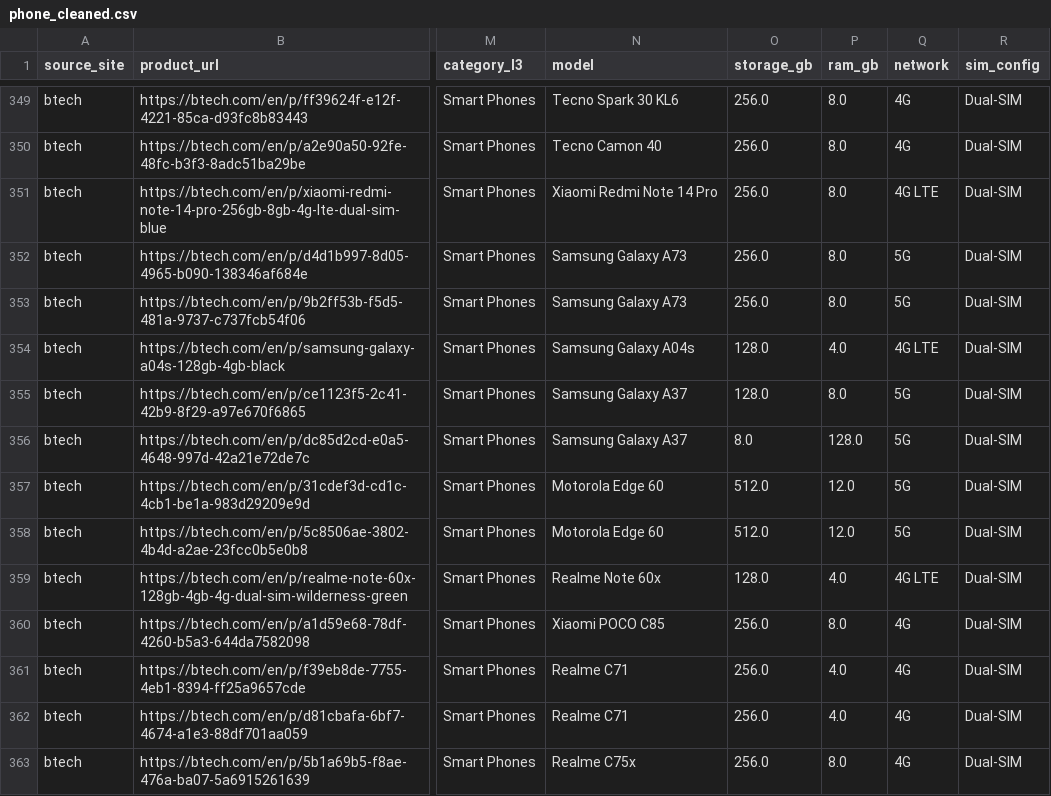
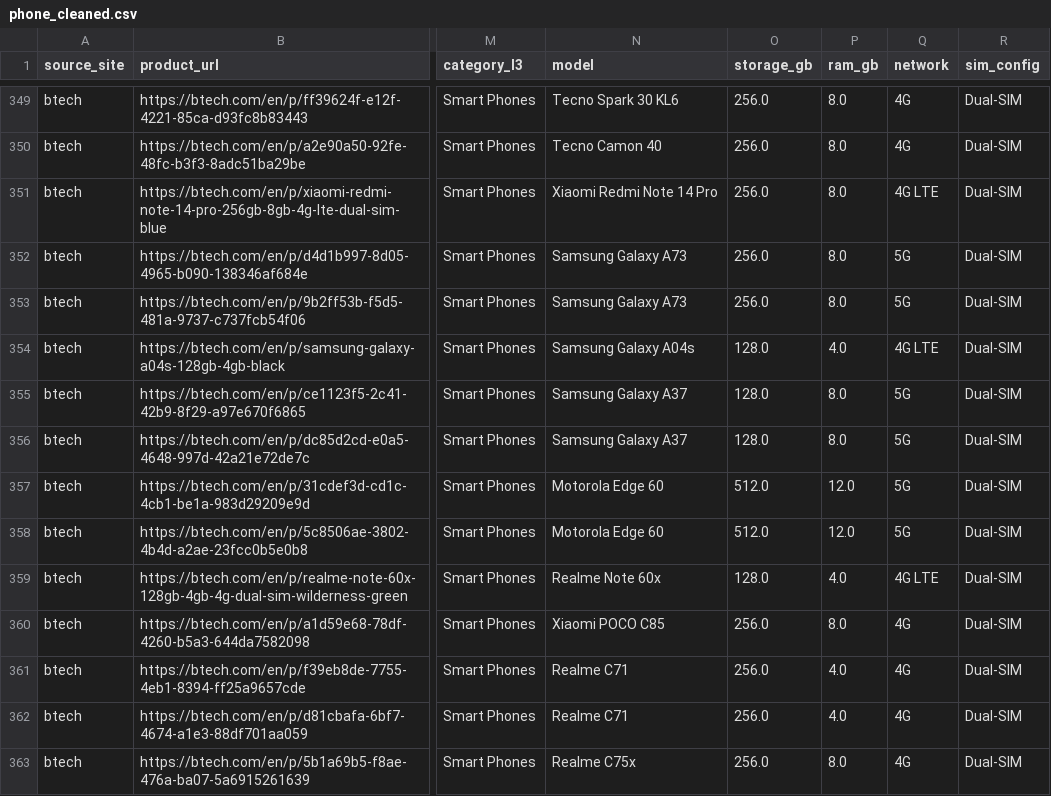
Before and after one commit to mido15717/mobile_RAG_Recommendation_system, a CSV file: phone_cleaned.csv, drawn as a sheet; only a part is shown, gaps mark what is left out; the diff names each change by its address in the sheet, - before the commit and + after, or states it on an @@ line.

Commit message:
fixes

```diff
--- a/phone_cleaned.csv
+++ b/phone_cleaned.csv
-O356 (storage_gb): 8.0
+O356 (storage_gb): 128.0
-P356 (ram_gb): 128.0
+P356 (ram_gb): 8.0
```
